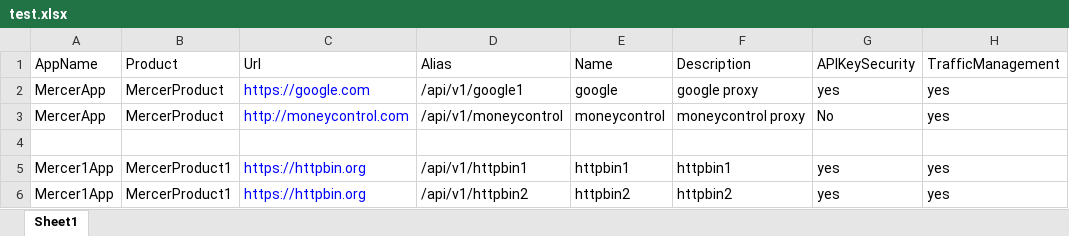
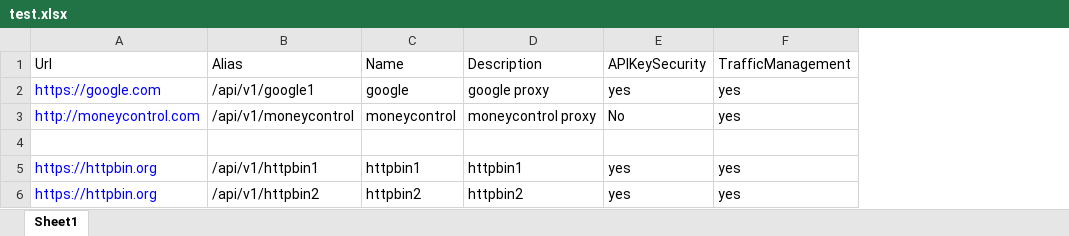
Before and after one commit to raunaknarooka/Raunak, an Excel workbook: test.xlsx, sheet Sheet1, drawn as a sheet; values as stored, in another font and other column widths than the file's, no borders; the diff names each change by its address in the sheet, - before the commit and + after, or states it on an @@ line.

```diff
--- a/test.xlsx (sheet Sheet1)
+++ b/test.xlsx (sheet Sheet1)
-column A, rows 1-6: AppName | MercerApp | MercerApp |  | Mercer1App | Mercer1App
-column B, rows 1-6: Product | MercerProduct | MercerProduct |  | MercerProduct1 | MercerProduct1
```
Also changed, not shown: 4 other files.
